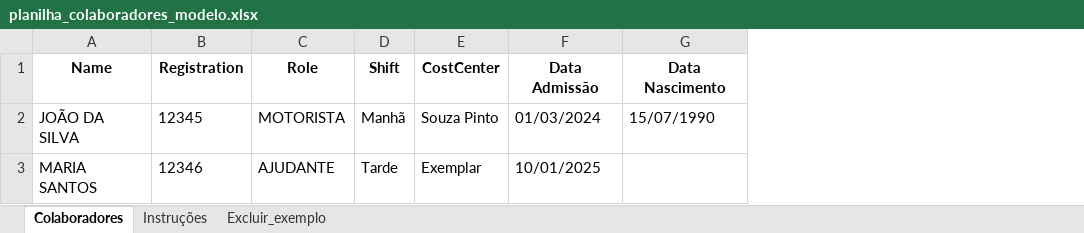
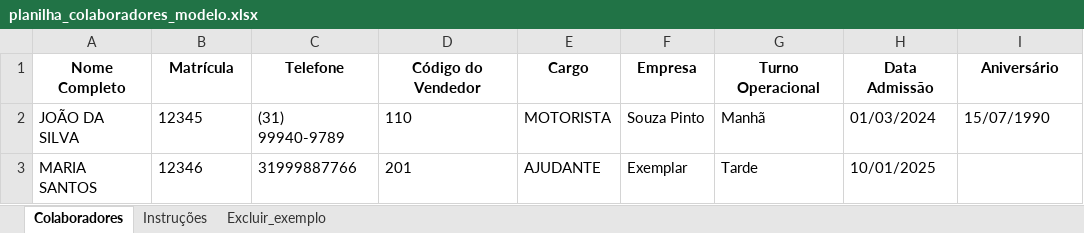
Before and after one commit to feliperanon/analise_operacional, an Excel workbook: static/templates/planilha_colaboradores_modelo.xlsx, sheet Colaboradores, drawn as a sheet; values as stored, in another font and other column widths than the file's, no borders; removed rows and columns are numbered as before the commit, all else as after; the diff names each change by its address in the sheet, - before the commit and + after, or states it on an @@ line.

```diff
--- a/static/templates/planilha_colaboradores_modelo.xlsx (sheet Colaboradores)
+++ b/static/templates/planilha_colaboradores_modelo.xlsx (sheet Colaboradores)
+column C, rows 2-3: (31) 99940-9789 | 31999887766
+column D, rows 2-3: 110 | 201
-column D, rows 2-3: Manhã | Tarde
+column G, rows 2-3: Manhã | Tarde
-row 1: Name | Registration | Role | Shift | CostCenter | Data Admissão | Data Nascimento
+row 1: Nome Completo | Matrícula | Telefone | Código do Vendedor | Cargo | Empresa | Turno Operacional | Data Admissão | Aniversário
```
Also changed, not shown: sheet Instruções, sheet Excluir_exemplo, 5 other files.
